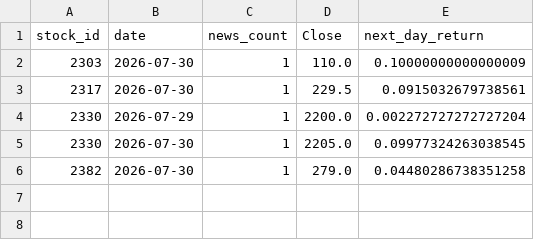
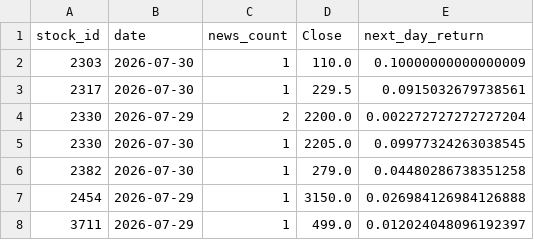
Before and after one commit to patricklinzzz/Stock_news_analyzer, a CSV file: backtest_results/backtest_2026-08-03.csv, drawn as a sheet.

```diff
--- a/backtest_results/backtest_2026-08-03.csv
+++ b/backtest_results/backtest_2026-08-03.csv
@@ -3,4 +3,6 @@ stock_id,date,news_count,Close,next_day_return
 2317,2026-07-30,1,229.5,0.0915032679738561
-2330,2026-07-29,1,2200.0,0.002272727272727204
+2330,2026-07-29,2,2200.0,0.002272727272727204
 2330,2026-07-30,1,2205.0,0.09977324263038545
 2382,2026-07-30,1,279.0,0.04480286738351258
+2454,2026-07-29,1,3150.0,0.026984126984126888
+3711,2026-07-29,1,499.0,0.012024048096192397
```
Also changed, not shown: 1 other file.
